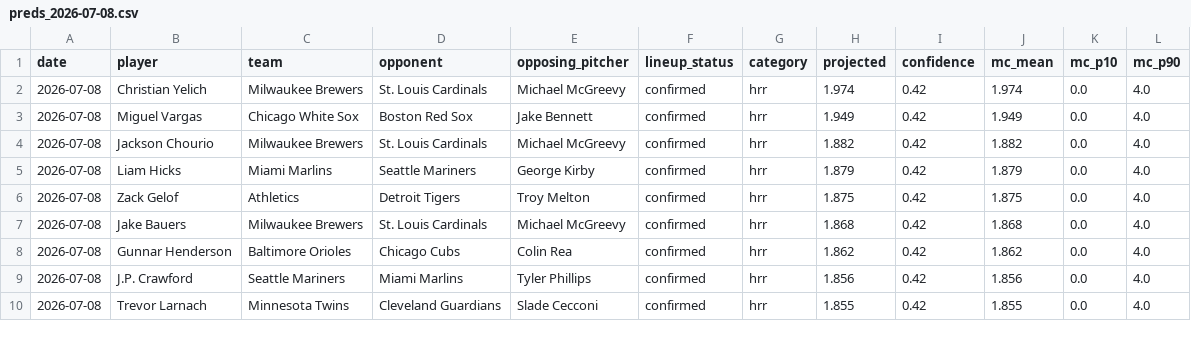
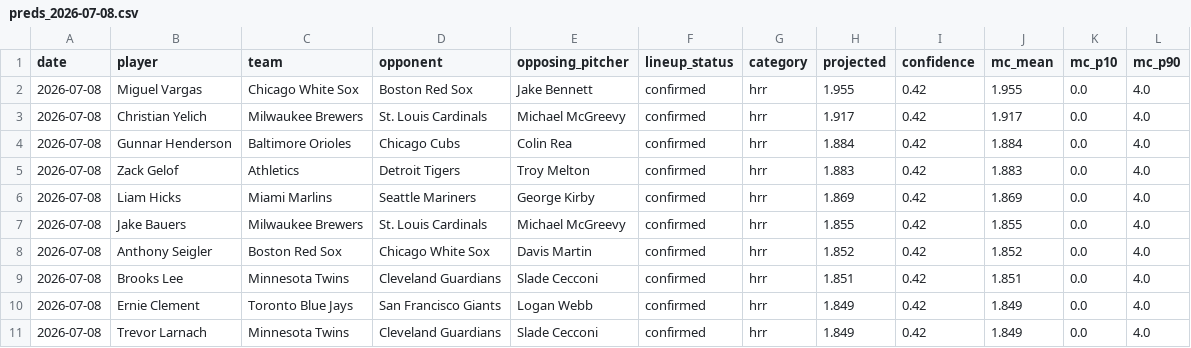
Before and after one commit to NickNicky19/baseball-predictor, a CSV file: data/predictions/preds_2026-07-08.csv, drawn as a sheet; only a part is shown; the diff covers the shown part only.

```diff
--- a/data/predictions/preds_2026-07-08.csv
+++ b/data/predictions/preds_2026-07-08.csv
@@ -1,10 +1,11 @@
 date,player,team,opponent,opposing_pitcher,lineup_status,category,projected,confidence,mc_mean,mc_p10,mc_p90
-2026-07-08,Christian Yelich,Milwaukee Brewers,St. Louis Cardinals,Michael McGreevy,confirmed,hrr,1.974,0.42,1.974,0.0,4.0
-2026-07-08,Miguel Vargas,Chicago White Sox,Boston Red Sox,Jake Bennett,confirmed,hrr,1.949,0.42,1.949,0.0,4.0
-2026-07-08,Jackson Chourio,Milwaukee Brewers,St. Louis Cardinals,Michael McGreevy,confirmed,hrr,1.882,0.42,1.882,0.0,4.0
-2026-07-08,Liam Hicks,Miami Marlins,Seattle Mariners,George Kirby,confirmed,hrr,1.879,0.42,1.879,0.0,4.0
-2026-07-08,Zack Gelof,Athletics,Detroit Tigers,Troy Melton,confirmed,hrr,1.875,0.42,1.875,0.0,4.0
-2026-07-08,Jake Bauers,Milwaukee Brewers,St. Louis Cardinals,Michael McGreevy,confirmed,hrr,1.868,0.42,1.868,0.0,4.0
-2026-07-08,Gunnar Henderson,Baltimore Orioles,Chicago Cubs,Colin Rea,confirmed,hrr,1.862,0.42,1.862,0.0,4.0
-2026-07-08,J.P. Crawford,Seattle Mariners,Miami Marlins,Tyler Phillips,confirmed,hrr,1.856,0.42,1.856,0.0,4.0
-2026-07-08,Trevor Larnach,Minnesota Twins,Cleveland Guardians,Slade Cecconi,confirmed,hrr,1.855,0.42,1.855,0.0,4.0
+2026-07-08,Miguel Vargas,Chicago White Sox,Boston Red Sox,Jake Bennett,confirmed,hrr,1.955,0.42,1.955,0.0,4.0
+2026-07-08,Christian Yelich,Milwaukee Brewers,St. Louis Cardinals,Michael McGreevy,confirmed,hrr,1.917,0.42,1.917,0.0,4.0
+2026-07-08,Gunnar Henderson,Baltimore Orioles,Chicago Cubs,Colin Rea,confirmed,hrr,1.884,0.42,1.884,0.0,4.0
+2026-07-08,Zack Gelof,Athletics,Detroit Tigers,Troy Melton,confirmed,hrr,1.883,0.42,1.883,0.0,4.0
+2026-07-08,Liam Hicks,Miami Marlins,Seattle Mariners,George Kirby,confirmed,hrr,1.869,0.42,1.869,0.0,4.0
+2026-07-08,Jake Bauers,Milwaukee Brewers,St. Louis Cardinals,Michael McGreevy,confirmed,hrr,1.855,0.42,1.855,0.0,4.0
+2026-07-08,Anthony Seigler,Boston Red Sox,Chicago White Sox,Davis Martin,confirmed,hrr,1.852,0.42,1.852,0.0,4.0
+2026-07-08,Brooks Lee,Minnesota Twins,Cleveland Guardians,Slade Cecconi,confirmed,hrr,1.851,0.42,1.851,0.0,4.0
+2026-07-08,Ernie Clement,Toronto Blue Jays,San Francisco Giants,Logan Webb,confirmed,hrr,1.849,0.42,1.849,0.0,4.0
+2026-07-08,Trevor Larnach,Minnesota Twins,Cleveland Guardians,Slade Cecconi,confirmed,hrr,1.849,0.42,1.849,0.0,4.0
```
Also changed, not shown: 3 added rows, 4 removed rows and 44 edited cells elsewhere in this file.
